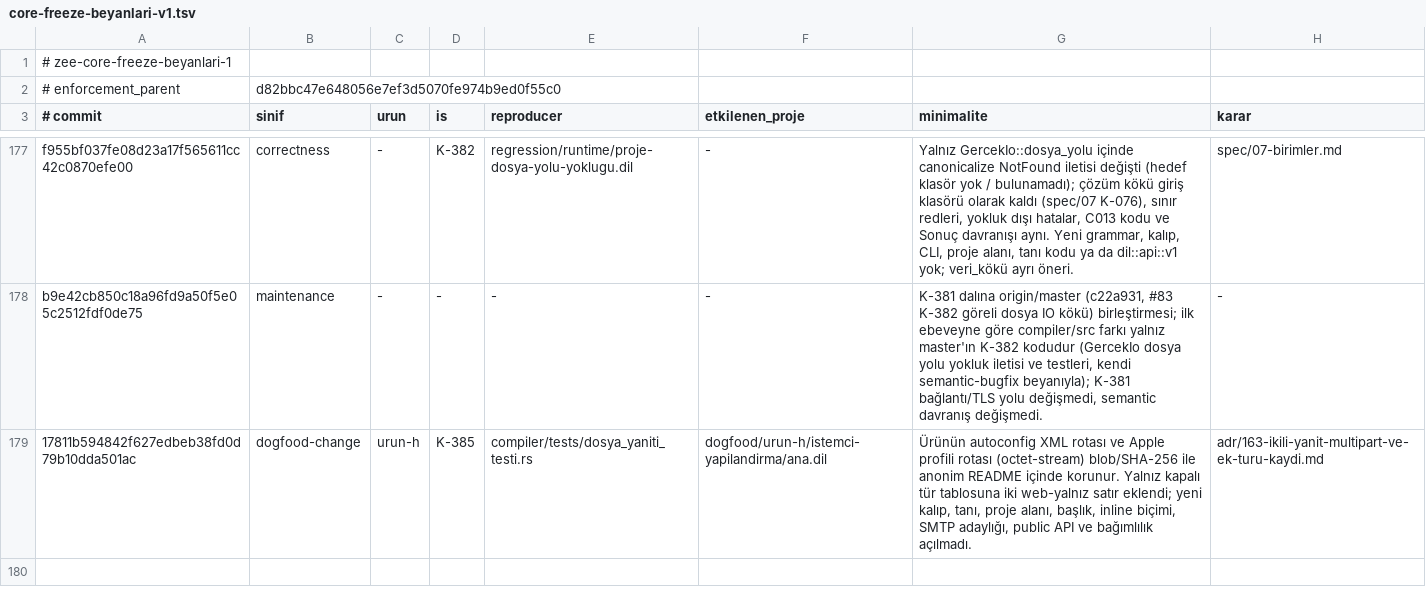
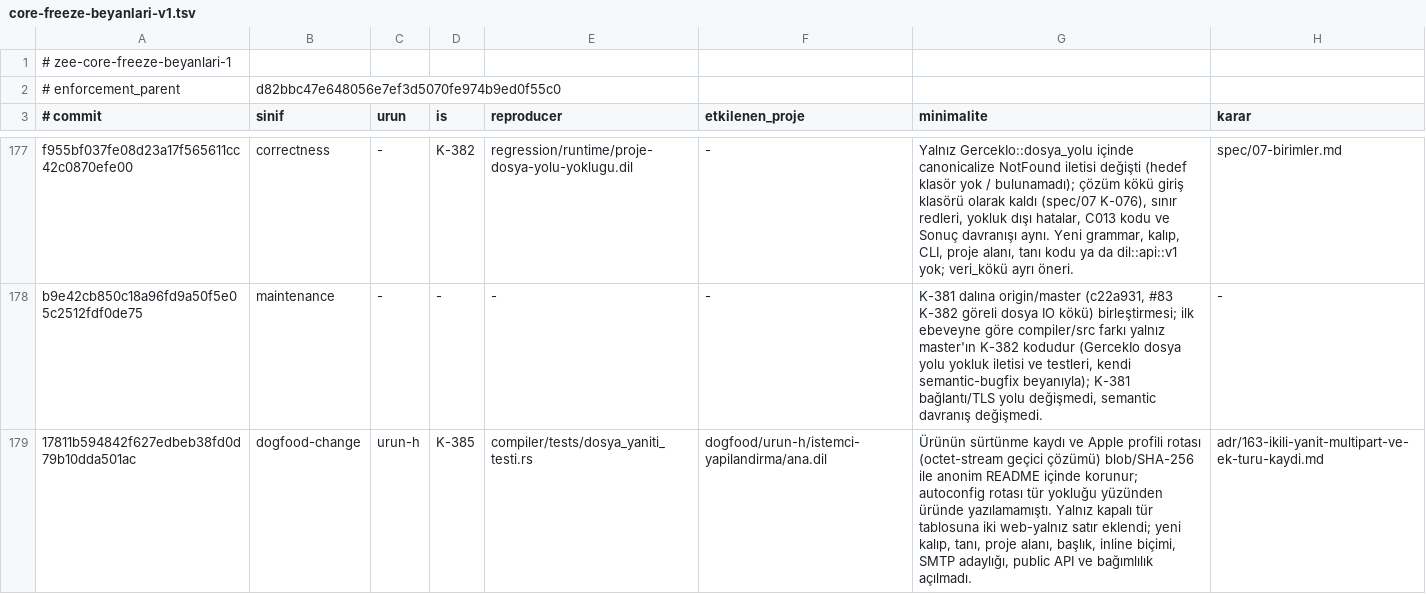
Before and after one commit to merbay-erp/zee, a TSV file: docs/core-freeze-beyanlari-v1.tsv, drawn as a sheet; only a part is shown, gaps mark what is left out.

```diff
--- a/docs/core-freeze-beyanlari-v1.tsv
+++ b/docs/core-freeze-beyanlari-v1.tsv
@@ -178,2 +178,2 @@ f955bf037fe08d23a17f565611cc42c0870efe00	correctness	-	K-382	regression/runtime/
 b9e42cb850c18a96fd9a50f5e05c2512fdf0de75	maintenance	-	-	-	-	K-381 dalına origin/master (c22a931, #83 K-382 göreli dosya IO kökü) birleştirmesi; ilk ebeveyne göre compiler/src farkı yalnız master'ın K-382 kodudur (GercekIo dosya yolu yokluk iletisi ve testleri, kendi semantic-bugfix beyanıyla); K-381 bağlantı/TLS yolu değişmedi, semantic davranış değişmedi.	-
-17811b594842f627edbeb38fd0d79b10dda501ac	dogfood-change	urun-h	K-385	compiler/tests/dosya_yaniti_testi.rs	dogfood/urun-h/istemci-yapilandirma/ana.dil	Ürünün autoconfig XML rotası ve Apple profili rotası (octet-stream) blob/SHA-256 ile anonim README içinde korunur. Yalnız kapalı tür tablosuna iki web-yalnız satır eklendi; yeni kalıp, tanı, proje alanı, başlık, inline biçimi, SMTP adaylığı, public API ve bağımlılık açılmadı.	adr/163-ikili-yanit-multipart-ve-ek-turu-kaydi.md
+17811b594842f627edbeb38fd0d79b10dda501ac	dogfood-change	urun-h	K-385	compiler/tests/dosya_yaniti_testi.rs	dogfood/urun-h/istemci-yapilandirma/ana.dil	Ürünün sürtünme kaydı ve Apple profili rotası (octet-stream geçici çözümü) blob/SHA-256 ile anonim README içinde korunur; autoconfig rotası tür yokluğu yüzünden üründe yazılamamıştı. Yalnız kapalı tür tablosuna iki web-yalnız satır eklendi; yeni kalıp, tanı, proje alanı, başlık, inline biçimi, SMTP adaylığı, public API ve bağımlılık açılmadı.	adr/163-ikili-yanit-multipart-ve-ek-turu-kaydi.md
```
Also changed, not shown: 1 other file.
